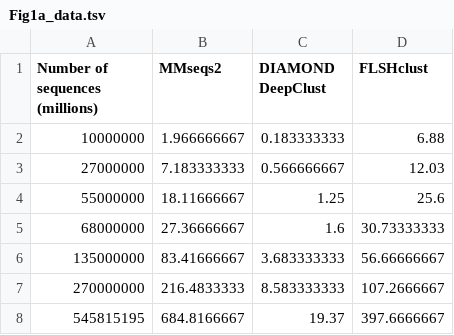
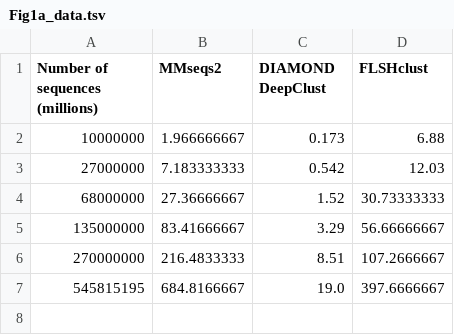
Before and after one commit to bbuchfink/deepclust-data, a TSV file: main-benchmark/Fig1a_data.tsv, drawn as a sheet.

```diff
--- a/main-benchmark/Fig1a_data.tsv
+++ b/main-benchmark/Fig1a_data.tsv
@@ -1,8 +1,7 @@
 Number of sequences (millions)	MMseqs2	DIAMOND DeepClust	FLSHclust
-10000000	1.966666667	0.183333333	6.88
-27000000	7.183333333	0.566666667	12.03
-55000000	18.11666667	1.25	25.6
-68000000	27.36666667	1.6	30.73333333
-135000000	83.41666667	3.683333333	56.66666667
-270000000	216.4833333	8.583333333	107.2666667
-545815195	684.8166667	19.37	397.6666667
+10000000	1.966666667	0.173	6.88
+27000000	7.183333333	0.542	12.03
+68000000	27.36666667	1.52	30.73333333
+135000000	83.41666667	3.29	56.66666667
+270000000	216.4833333	8.51	107.2666667
+545815195	684.8166667	19.0	397.6666667
```
Also changed, not shown: main-benchmark/Fig1b_data.tsv, 38 other files.
